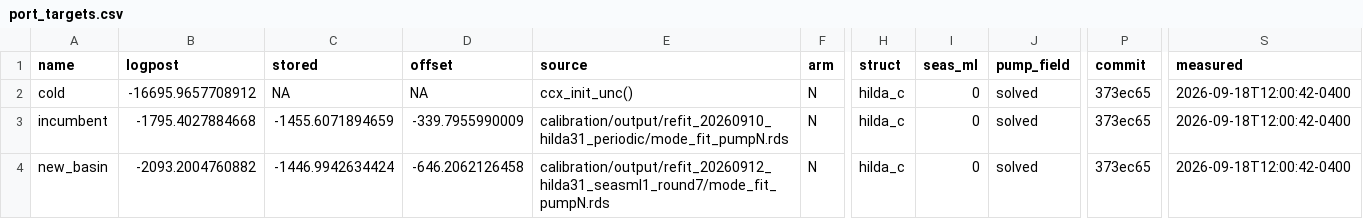
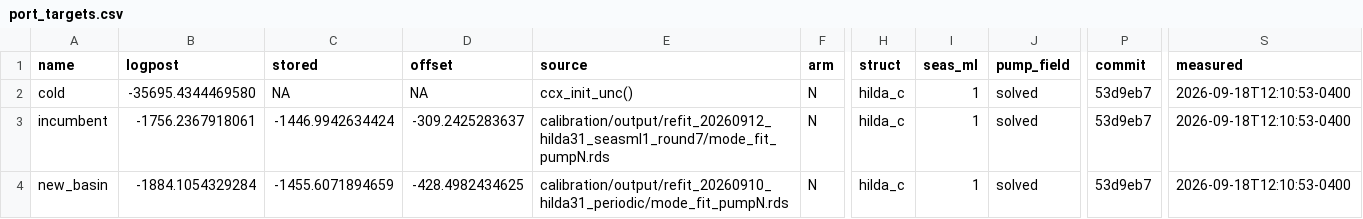
Before and after one commit to msarofim/CarbonCycleEmulator, a CSV file: calibration/torch/port_targets.csv, drawn as a sheet; only a part is shown, gaps mark what is left out; the diff names each change by its address in the sheet, - before the commit and + after, or states it on an @@ line.

```diff
--- a/calibration/torch/port_targets.csv
+++ b/calibration/torch/port_targets.csv
-B2 (logpost): -16695.9657708912
+B2 (logpost): -35695.4344469580
-I2:I4 (seas_ml): 0
+I2:I4 (seas_ml): 1
-P2:P4 (commit): 373ec65
+P2:P4 (commit): 53d9eb7
-S2:S4 (measured): 2026-09-18T12:00:42-0400
+S2:S4 (measured): 2026-09-18T12:10:53-0400
-B3 (logpost): -1795.4027884668
+B3 (logpost): -1756.2367918061
-C3 (stored): -1455.6071894659
+C3 (stored): -1446.9942634424
-D3 (offset): -339.7955990009
+D3 (offset): -309.2425283637
-E3 (source): calibration/output/refit_20260910_hilda31_periodic/mode_fit_pumpN.rds
+E3 (source): calibration/output/refit_20260912_hilda31_seasml1_round7/mode_fit_pumpN.rds
-B4 (logpost): -2093.2004760882
+B4 (logpost): -1884.1054329284
-C4 (stored): -1446.9942634424
+C4 (stored): -1455.6071894659
-D4 (offset): -646.2062126458
+D4 (offset): -428.4982434625
-E4 (source): calibration/output/refit_20260912_hilda31_seasml1_round7/mode_fit_pumpN.rds
+E4 (source): calibration/output/refit_20260910_hilda31_periodic/mode_fit_pumpN.rds
```
